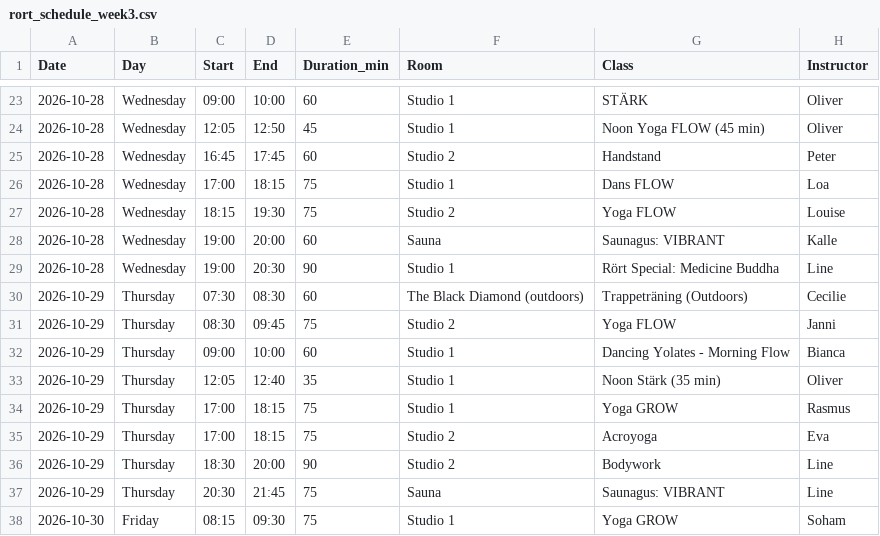
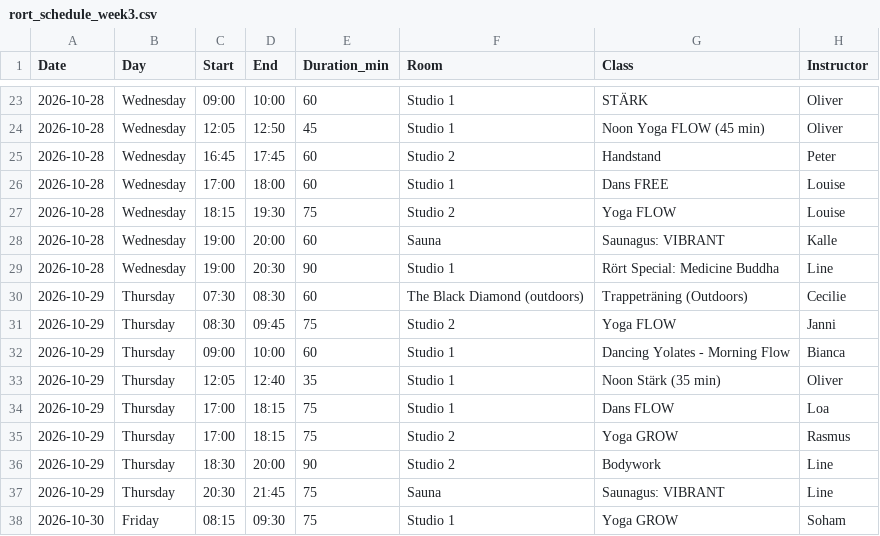
Before and after one commit to FreddyAngelo/rort-calendar, a CSV file: data/rort_schedule_week3.csv, drawn as a sheet; only a part is shown, gaps mark what is left out.

```diff
--- a/data/rort_schedule_week3.csv
+++ b/data/rort_schedule_week3.csv
@@ -25,3 +25,3 @@ Date,Day,Start,End,Duration_min,Room,Class,Instructor
 2026-10-28,Wednesday,16:45,17:45,60,Studio 2,Handstand,Peter
-2026-10-28,Wednesday,17:00,18:15,75,Studio 1,Dans FLOW,Loa
+2026-10-28,Wednesday,17:00,18:00,60,Studio 1,Dans FREE,Louise
 2026-10-28,Wednesday,18:15,19:30,75,Studio 2,Yoga FLOW,Louise
@@ -33,4 +33,4 @@ Date,Day,Start,End,Duration_min,Room,Class,Instructor
 2026-10-29,Thursday,12:05,12:40,35,Studio 1,Noon Stärk (35 min),Oliver
-2026-10-29,Thursday,17:00,18:15,75,Studio 1,Yoga GROW,Rasmus
-2026-10-29,Thursday,17:00,18:15,75,Studio 2,Acroyoga,Eva
+2026-10-29,Thursday,17:00,18:15,75,Studio 1,Dans FLOW,Loa
+2026-10-29,Thursday,17:00,18:15,75,Studio 2,Yoga GROW,Rasmus
 2026-10-29,Thursday,18:30,20:00,90,Studio 2,Bodywork,Line
```
Also changed, not shown: data/rort_schedule_week1.csv, data/rort_schedule_week10.csv, 7 other files.
